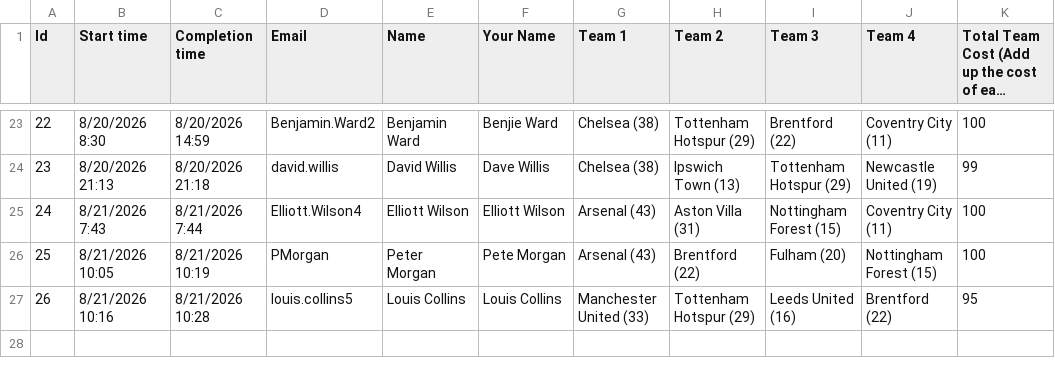
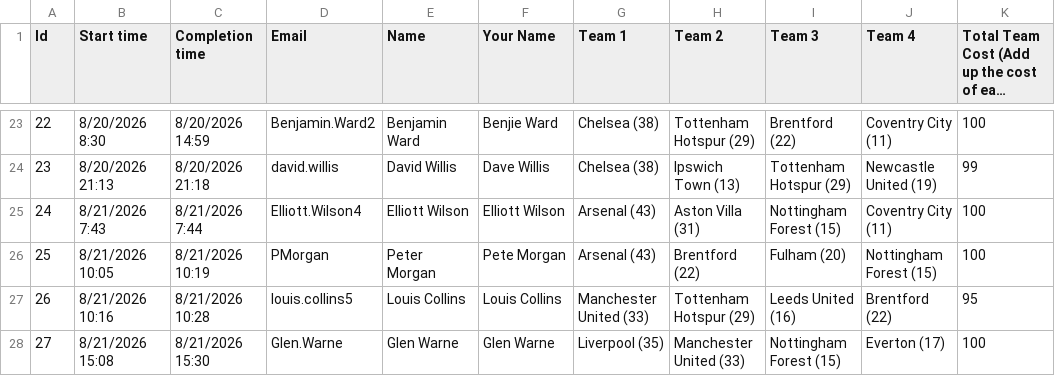
Before and after one commit to ElliottRW/pl-2026-27-portfolio-challenge, a CSV file: entries.csv, drawn as a sheet; only a part is shown, gaps mark what is left out; long unchanged cells end in …; the diff names each change by its address in the sheet, - before the commit and + after, or states it on an @@ line.

Commit message:
Add new entry
Added a new entry for Glen Warne with team costs.

```diff
--- a/entries.csv
+++ b/entries.csv
+row 28: 27 | 8/21/2026 15:08 | 8/21/2026 15:30 | Glen.Warne | Glen Warne | Glen Warne | Liverpool (35) | Manchester United (33) | Nottingham Forest (15) | Everton (17) | 100
```
